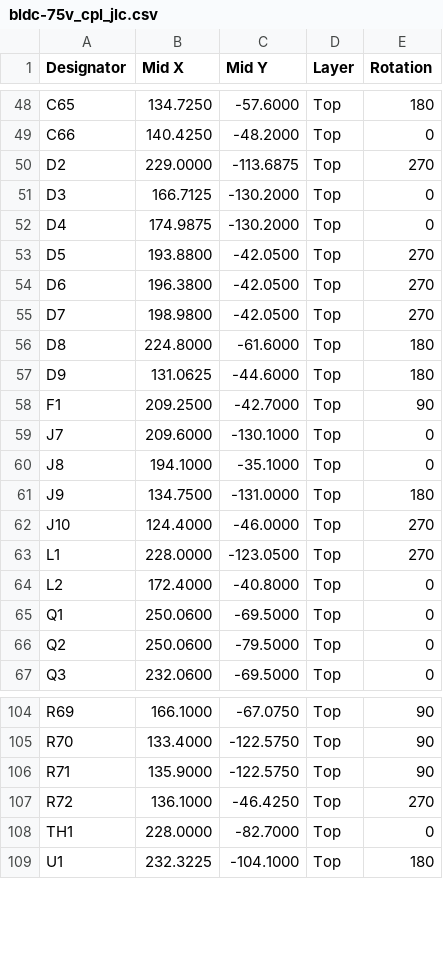
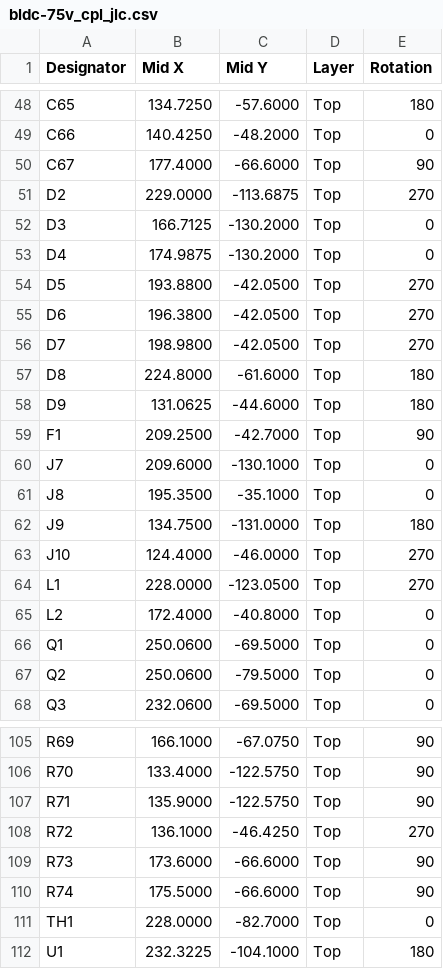
Before and after one commit to schto173/FormulaLAM, a CSV file: Electrical/ESC-BLDC-FORMULA1-V1_2/jlcpcb/bldc-75v_cpl_jlc.csv, drawn as a sheet; only a part is shown, gaps mark what is left out.

```diff
--- a/Electrical/ESC-BLDC-FORMULA1-V1_2/jlcpcb/bldc-75v_cpl_jlc.csv
+++ b/Electrical/ESC-BLDC-FORMULA1-V1_2/jlcpcb/bldc-75v_cpl_jlc.csv
@@ -49,2 +49,3 @@ C65,134.7250,-57.6000,Top,180
 C66,140.4250,-48.2000,Top,0
+C67,177.4000,-66.6000,Top,90
 D2,229.0000,-113.6875,Top,270
@@ -59,3 +60,3 @@ F1,209.2500,-42.7000,Top,90
 J7,209.6000,-130.1000,Top,0
-J8,194.1000,-35.1000,Top,0
+J8,195.3500,-35.1000,Top,0
 J9,134.7500,-131.0000,Top,180
@@ -107,2 +108,4 @@ R71,135.9000,-122.5750,Top,90
 R72,136.1000,-46.4250,Top,270
+R73,173.6000,-66.6000,Top,90
+R74,175.5000,-66.6000,Top,90
 TH1,228.0000,-82.7000,Top,0
```
Also changed, not shown: Electrical/ESC-BLDC-FORMULA1-V1_2/jlcpcb/bldc-75v_bom_jlc.csv, 27 other files.
